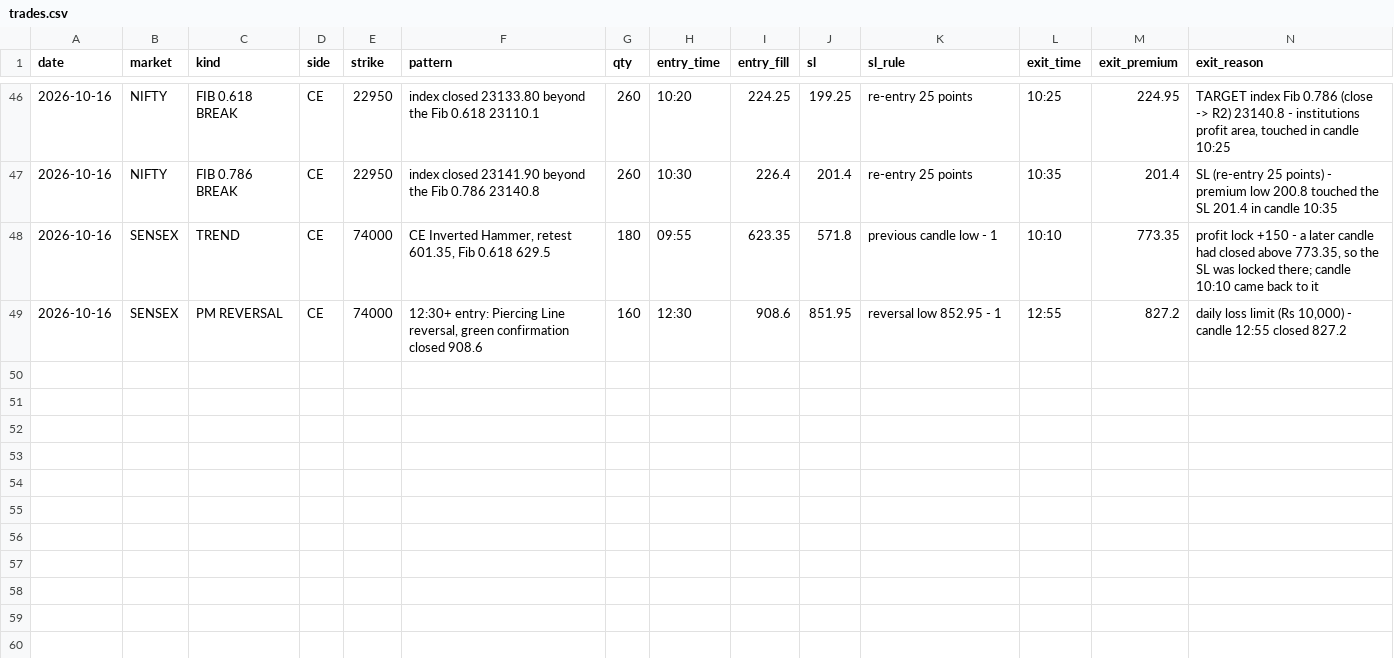
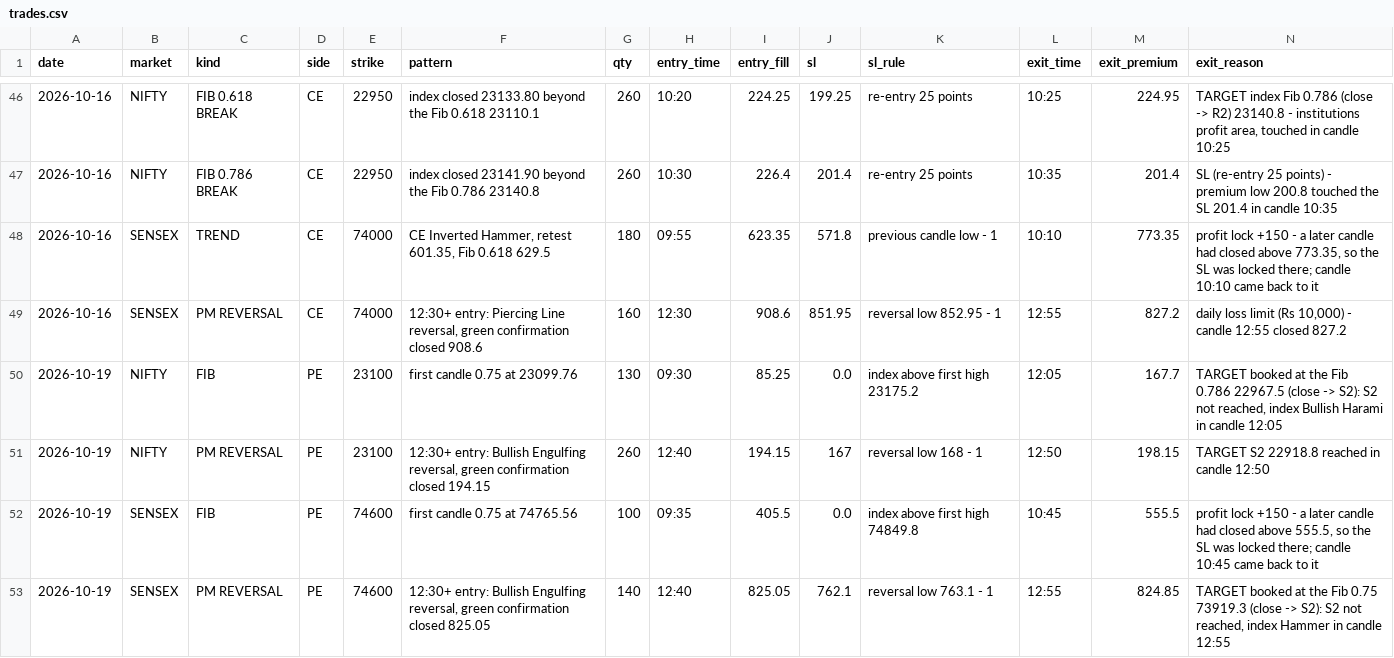
Before and after one commit to Jdingara/share_market_bava, a CSV file: history/hlc/trades.csv, drawn as a sheet; only a part is shown, gaps mark what is left out; rows hold the shown columns only; the diff names each change by its address in the sheet, - before the commit and + after, or states it on an @@ line.

```diff
--- a/history/hlc/trades.csv
+++ b/history/hlc/trades.csv
+row 50: 2026-10-19 | NIFTY | FIB | PE | 23100 | first candle 0.75 at 23099.76 | 130 | 09:30 | 85.25 | 0.0 | index above first high 23175.2 | 12:05 | 167.7 | TARGET booked at the Fib 0.786 22967.5 (close -> S2): S2 not reached, index Bullish Harami in candle 12:05
+row 51: 2026-10-19 | NIFTY | PM REVERSAL | PE | 23100 | 12:30+ entry: Bullish Engulfing reversal, green confirmation closed 194.15 | 260 | 12:40 | 194.15 | 167 | reversal low 168 - 1 | 12:50 | 198.15 | TARGET S2 22918.8 reached in candle 12:50
+row 52: 2026-10-19 | SENSEX | FIB | PE | 74600 | first candle 0.75 at 74765.56 | 100 | 09:35 | 405.5 | 0.0 | index above first high 74849.8 | 10:45 | 555.5 | profit lock +150 - a later candle had closed above 555.5, so the SL was locked there; candle 10:45 came back to it
+row 53: 2026-10-19 | SENSEX | PM REVERSAL | PE | 74600 | 12:30+ entry: Bullish Engulfing reversal, green confirmation closed 825.05 | 140 | 12:40 | 825.05 | 762.1 | reversal low 763.1 - 1 | 12:55 | 824.85 | TARGET booked at the Fib 0.75 73919.3 (close -> S2): S2 not reached, index Hammer in candle 12:55
```
Also changed, not shown: history/days.csv, history/hlc/days.csv, 6 other files.
